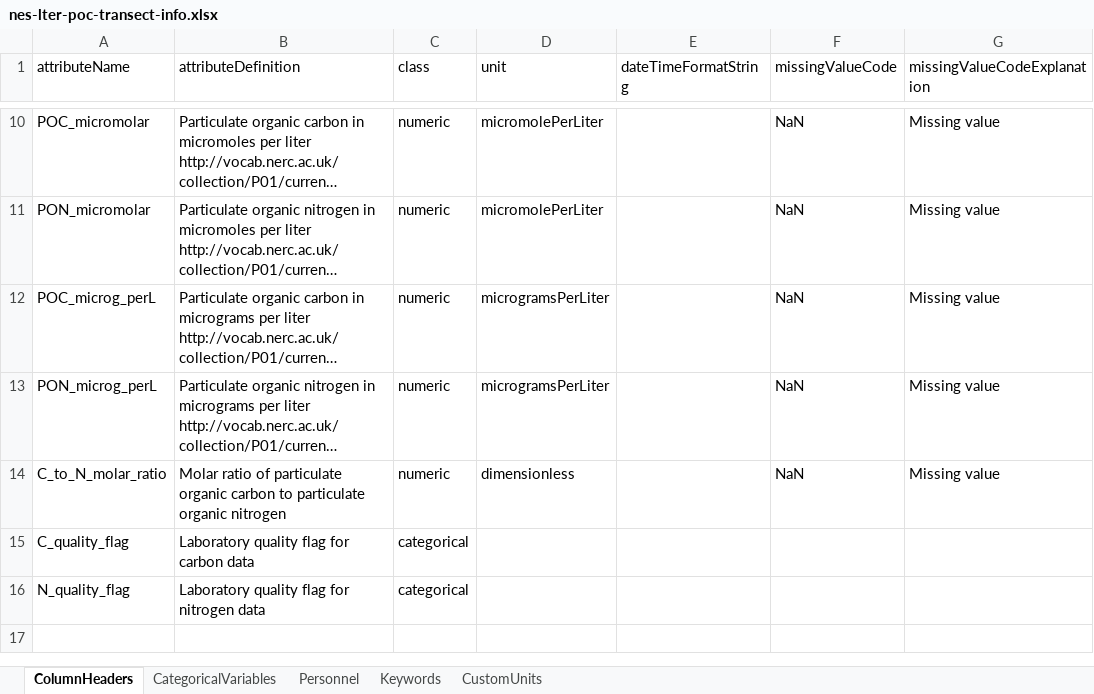
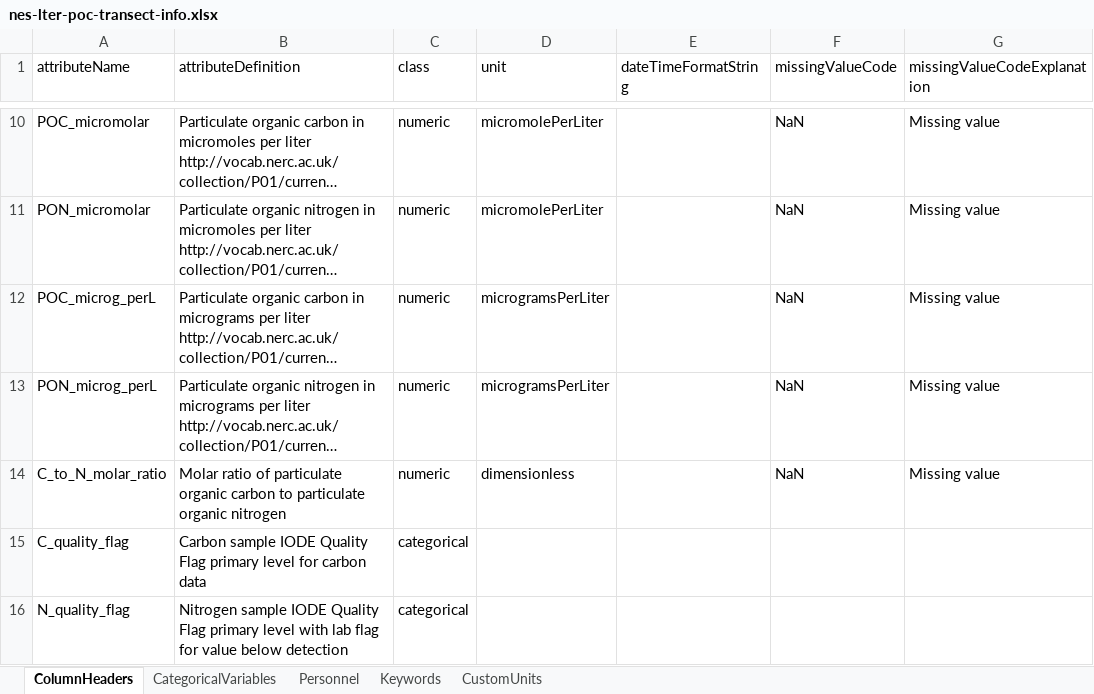
Before and after one commit to WHOIGit/nes-lter-poc-transect, an Excel workbook: nes-lter-poc-transect-info.xlsx, sheet ColumnHeaders, drawn as a sheet; only a part is shown, gaps mark what is left out; long unchanged cells end in …; values as stored, in another font and other column widths than the file's, no borders; the diff names each change by its address in the sheet, - before the commit and + after, or states it on an @@ line.

Commit message:
update to IODE flags and edit title

```diff
--- a/nes-lter-poc-transect-info.xlsx (sheet ColumnHeaders)
+++ b/nes-lter-poc-transect-info.xlsx (sheet ColumnHeaders)
-B15 (attributeDefinition): Laboratory quality flag for carbon…
+B15 (attributeDefinition): Carbon sample IODE Quality Flag primary level for carbon…
-B16 (attributeDefinition): Laboratory quality flag for nitrogen data
+B16 (attributeDefinition): Nitrogen sample IODE Quality Flag primary level with lab flag for value below detection
```
Also changed, not shown: sheet CategoricalVariables, 3 other files.
